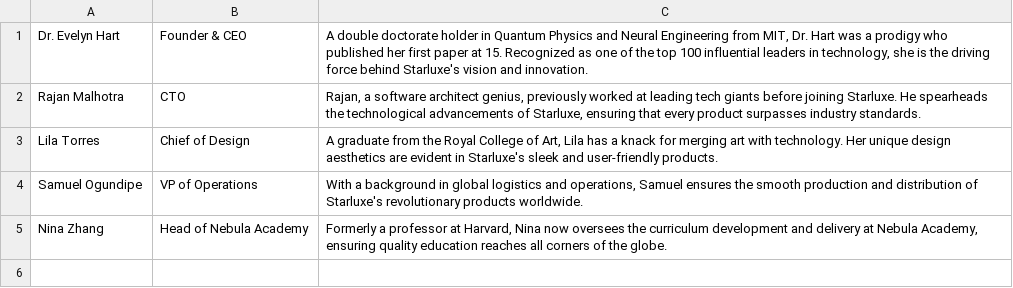
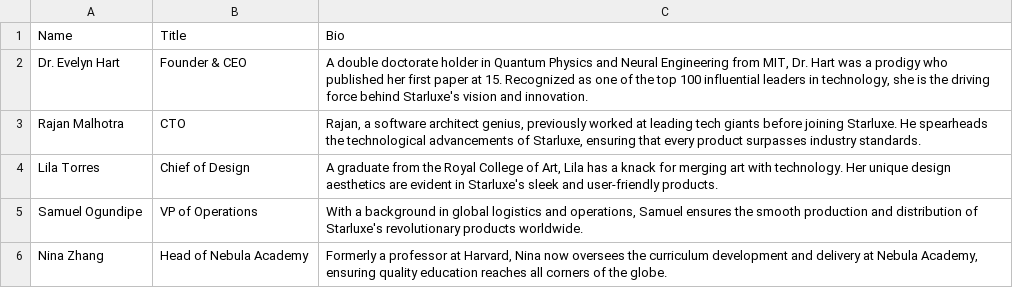
Before and after one commit to GoodDays13/ASE230-Company-website, a CSV file: data/team.csv, drawn as a sheet.

```diff
--- a/data/team.csv
+++ b/data/team.csv
@@ -1 +1,2 @@
+Name,Title,Bio
 Dr. Evelyn Hart,Founder & CEO,"A double doctorate holder in Quantum Physics and Neural Engineering from MIT, Dr. Hart was a prodigy who published her first paper at 15. Recognized as one of the top 100 influential leaders in technology, she is the driving force behind Starluxe's vision and innovation."
```
Also changed, not shown: data/awards.csv, 15 other files.
